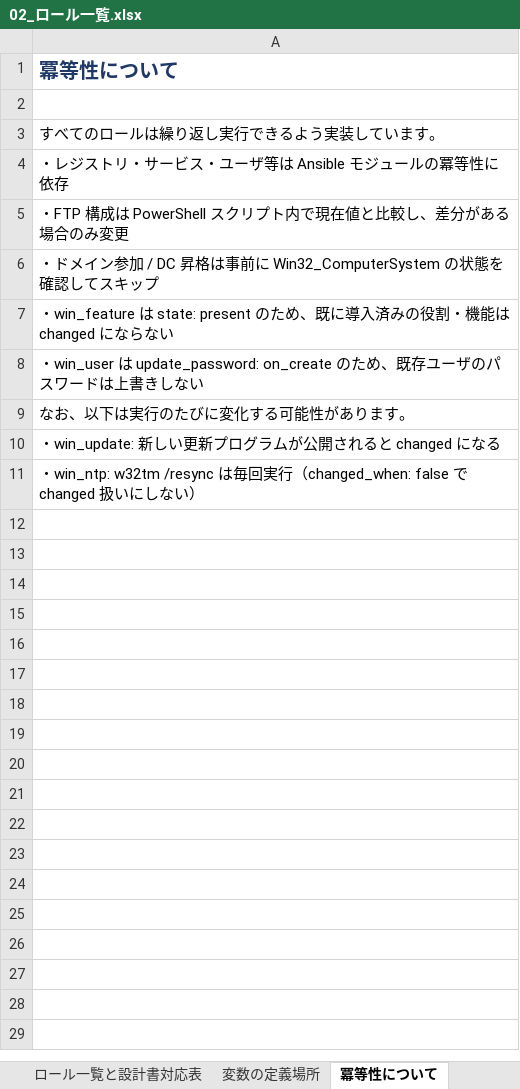
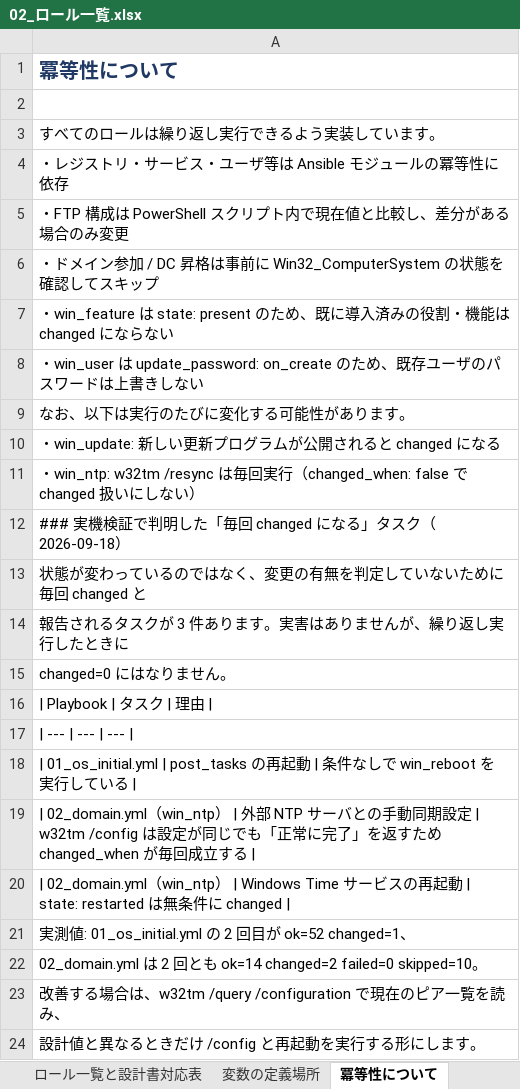
Before and after one commit to ishida-hiro/ansible-test-J32474, an Excel workbook: docs/02_ロール一覧.xlsx, sheet 冪等性について, drawn as a sheet; values as stored, in another font and other column widths than the file's, no borders; the diff names each change by its address in the sheet, - before the commit and + after, or states it on an @@ line.

```diff
--- a/docs/02_ロール一覧.xlsx (sheet 冪等性について)
+++ b/docs/02_ロール一覧.xlsx (sheet 冪等性について)
+row 12: ### 実機検証で判明した「毎回 changed になる」タスク（2026-09-18）
+row 13: 状態が変わっているのではなく、変更の有無を判定していないために毎回 changed と
+row 14: 報告されるタスクが 3 件あります。実害はありませんが、繰り返し実行したときに
+row 15: changed=0 にはなりません。
+row 16: | Playbook | タスク | 理由
+row 17: | --- | --- | ---
+row 18: | 01_os_initial.yml | post_tasks の再起動 | 条件なしで win_reboot を実行している
+row 19: | 02_domain.yml（win_ntp） | 外部 NTP サーバとの手動同期設定 | w32tm /config は設定が同じでも「正常に完了」を返すため changed_when が毎回成立する
+row 20: | 02_domain.yml（win_ntp） | Windows Time サービスの再起動 | state: restarted は無条件に changed
+row 21: 実測値: 01_os_initial.yml の 2 回目が ok=52 changed=1、
+row 22: 02_domain.yml は 2 回とも ok=14 changed=2 failed=0 skipped=10。
+row 23: 改善する場合は、w32tm /query /configuration で現在のピア一覧を読み、
+row 24: 設計値と異なるときだけ /config と再起動を実行する形にします。
```
Also changed, not shown: sheet 変数の定義場所, docs/03_要確認事項.xlsx, 8 other files.
